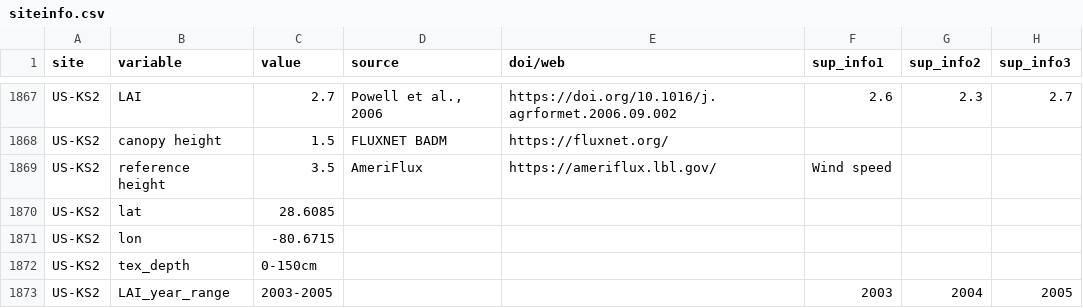
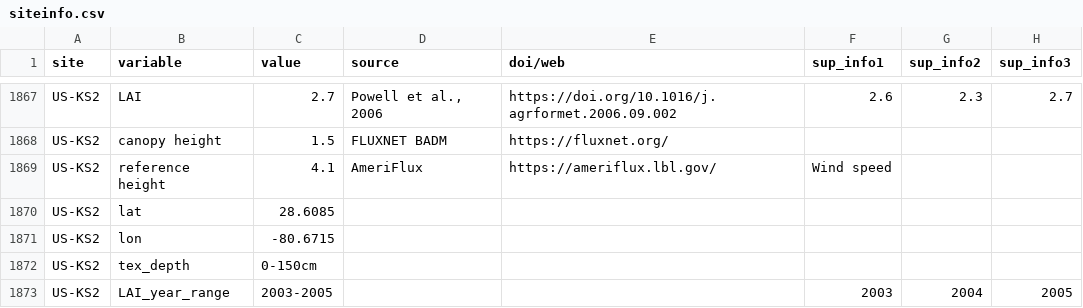
Before and after one commit to Mbnl1197/Flux-tower-attribute-for-LSM, a CSV file: creat_nc_read/siteinfo.csv, drawn as a sheet; only a part is shown, gaps mark what is left out.

Commit message:
US-KS2 correct

```diff
--- a/creat_nc_read/siteinfo.csv
+++ b/creat_nc_read/siteinfo.csv
@@ -1868,3 +1868,3 @@ US-KS2,LAI,2.7,"Powell et al., 2006",https://doi.org/10.1016/j.agrformet.2006.09
 US-KS2,canopy height,1.5,FLUXNET BADM,https://fluxnet.org/,,,
-US-KS2,reference height,3.5,AmeriFlux,https://ameriflux.lbl.gov/,Wind speed,,
+US-KS2,reference height,4.1,AmeriFlux,https://ameriflux.lbl.gov/,Wind speed,,
 US-KS2,lat,28.6085,,,,,
```
